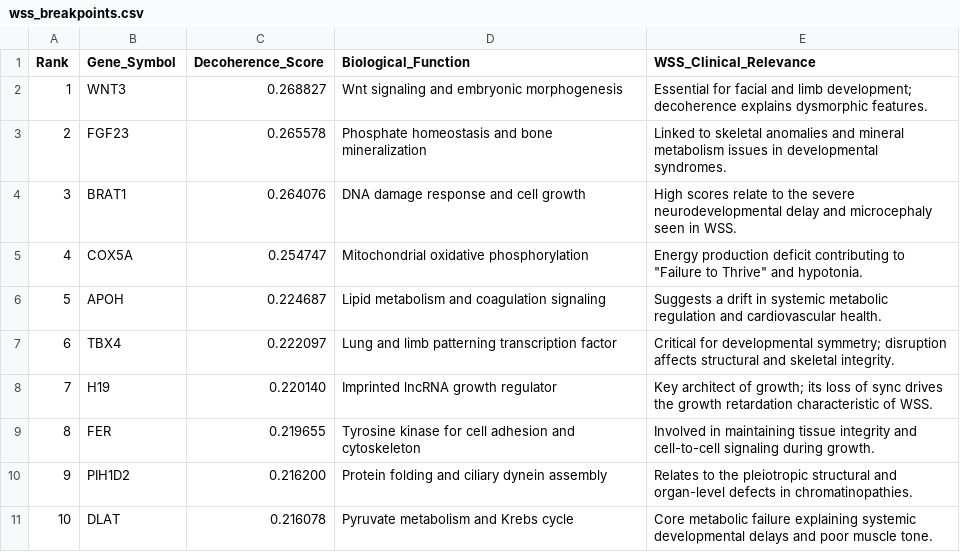
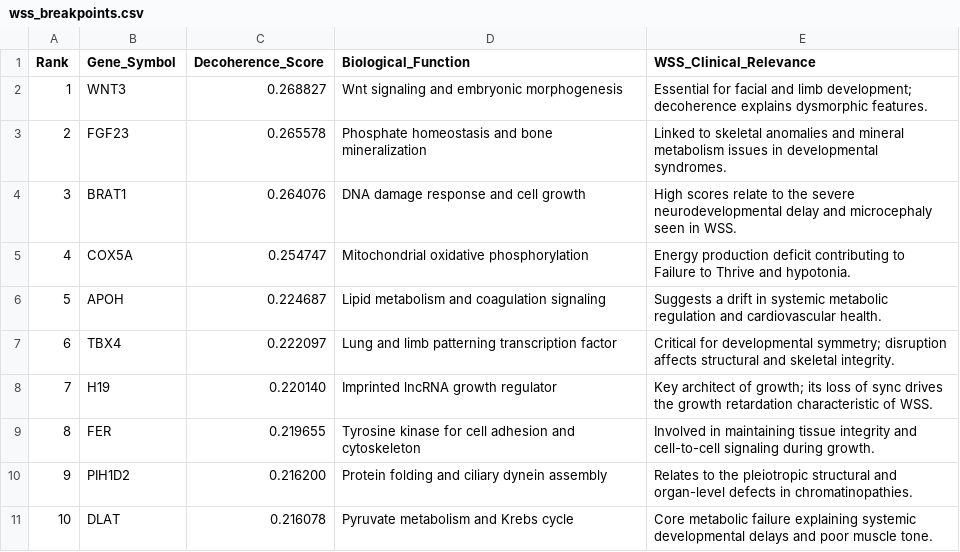
Before and after one commit to KEERTANAA009/WSS-Genomic-Decoherence, a CSV file: results/wss_breakpoints.csv, drawn as a sheet.

Commit message:
Fix HTML entities in wss_breakpoints.csv
Removed HTML entities from the COX5A entry in the CSV file.

```diff
--- a/results/wss_breakpoints.csv
+++ b/results/wss_breakpoints.csv
@@ -4,3 +4,3 @@ Rank,Gene_Symbol,Decoherence_Score,Biological_Function,WSS_Clinical_Relevance
 3,BRAT1,0.264076,DNA damage response and cell growth,High scores relate to the severe neurodevelopmental delay and microcephaly seen in WSS.
-4,COX5A,0.254747,Mitochondrial oxidative phosphorylation,Energy production deficit contributing to "Failure to Thrive" and hypotonia.
+4,COX5A,0.254747,Mitochondrial oxidative phosphorylation,Energy production deficit contributing to Failure to Thrive and hypotonia.
 5,APOH,0.224687,Lipid metabolism and coagulation signaling,Suggests a drift in systemic metabolic regulation and cardiovascular health.
```
